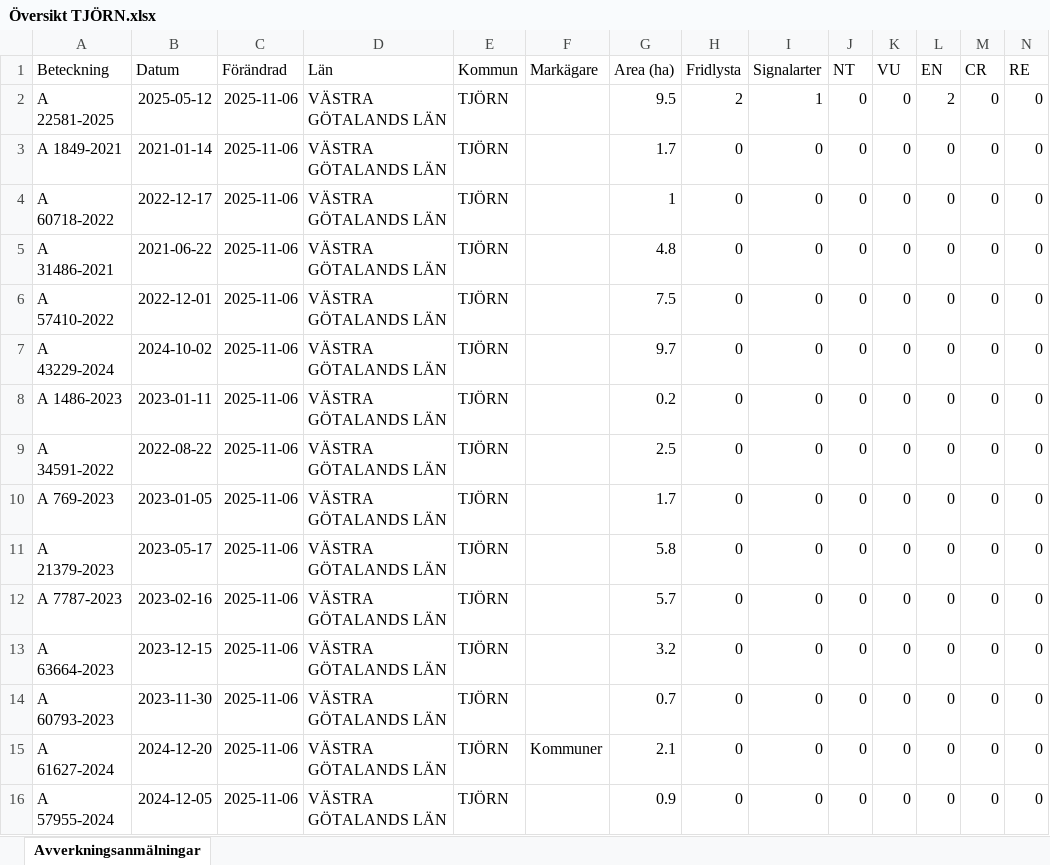
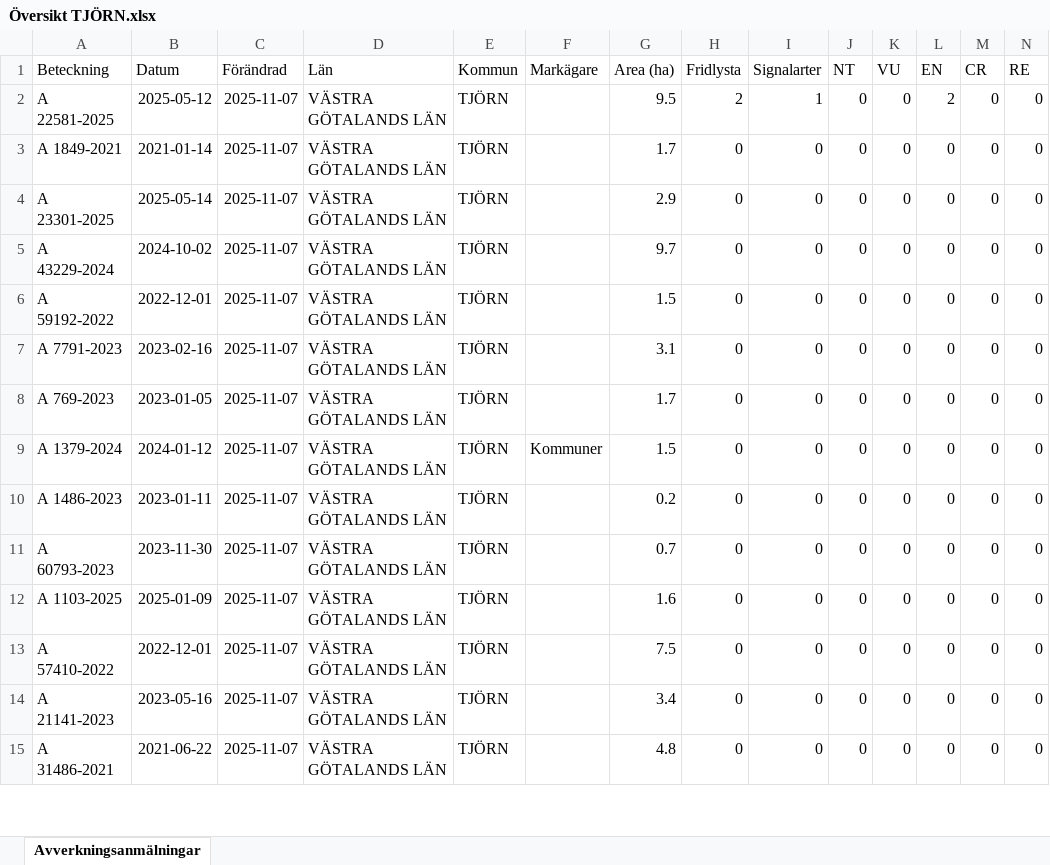
Before and after one commit to klasma/Logging_1419, an Excel workbook: Översikt TJÖRN.xlsx, sheet Avverkningsanmälningar, drawn as a sheet; only a part is shown; values as stored, in another font and other column widths than the file's, no borders; removed rows and columns are numbered as before the commit, all else as after; rows hold the shown columns only; the diff covers the shown part only; the diff names each change by its address in the sheet, - before the commit and + after, or states it on an @@ line.

```diff
--- a/Översikt TJÖRN.xlsx (sheet Avverkningsanmälningar)
+++ b/Översikt TJÖRN.xlsx (sheet Avverkningsanmälningar)
-C2:C3 (Förändrad): 2025-11-06
+C2:C3 (Förändrad): 2025-11-07
-row 4: A 60718-2022 | 2022-12-17 | 2025-11-06 | VÄSTRA GÖTALANDS LÄN | TJÖRN |  | 1 | 0 | 0 | 0 | 0 | 0 | 0 | 0
-row 5: A 31486-2021 | 2021-06-22 | 2025-11-06 | VÄSTRA GÖTALANDS LÄN | TJÖRN |  | 4.8 | 0 | 0 | 0 | 0 | 0 | 0 | 0
-A4 (Beteckning): A 57410-2022
+A4 (Beteckning): A 23301-2025
-B4 (Datum): 2022-12-01
+B4 (Datum): 2025-05-14
-C4:C9 (Förändrad): 2025-11-06
+C4:C9 (Förändrad): 2025-11-07
-G4 (Area (ha)): 7.5
+G4 (Area (ha)): 2.9
-A6 (Beteckning): A 1486-2023
+A6 (Beteckning): A 59192-2022
-B6 (Datum): 2023-01-11
+B6 (Datum): 2022-12-01
-G6 (Area (ha)): 0.2
+G6 (Area (ha)): 1.5
-A7 (Beteckning): A 34591-2022
+A7 (Beteckning): A 7791-2023
-B7 (Datum): 2022-08-22
+B7 (Datum): 2023-02-16
-G7 (Area (ha)): 2.5
+G7 (Area (ha)): 3.1
-A9 (Beteckning): A 21379-2023
+A9 (Beteckning): A 1379-2024
-B9 (Datum): 2023-05-17
+B9 (Datum): 2024-01-12
-F9 (Markägare): (empty)
+F9 (Markägare): Kommuner
-G9 (Area (ha)): 5.8
+G9 (Area (ha)): 1.5
-row 12: A 7787-2023 | 2023-02-16 | 2025-11-06 | VÄSTRA GÖTALANDS LÄN | TJÖRN |  | 5.7 | 0 | 0 | 0 | 0 | 0 | 0 | 0
-A10 (Beteckning): A 63664-2023
+A10 (Beteckning): A 1486-2023
-B10 (Datum): 2023-12-15
+B10 (Datum): 2023-01-11
-C10:C11 (Förändrad): 2025-11-06
+C10:C11 (Förändrad): 2025-11-07
-G10 (Area (ha)): 3.2
+G10 (Area (ha)): 0.2
+row 12: A 1103-2025 | 2025-01-09 | 2025-11-07 | VÄSTRA GÖTALANDS LÄN | TJÖRN |  | 1.6 | 0 | 0 | 0 | 0 | 0 | 0 | 0
-A13 (Beteckning): A 61627-2024
+A13 (Beteckning): A 57410-2022
-B13 (Datum): 2024-12-20
+B13 (Datum): 2022-12-01
-C13:C14 (Förändrad): 2025-11-06
+C13:C14 (Förändrad): 2025-11-07
-F13 (Markägare): Kommuner
+F13 (Markägare): (empty)
-G13 (Area (ha)): 2.1
+G13 (Area (ha)): 7.5
-A14 (Beteckning): A 57955-2024
+A14 (Beteckning): A 21141-2023
-B14 (Datum): 2024-12-05
+B14 (Datum): 2023-05-16
-G14 (Area (ha)): 0.9
+G14 (Area (ha)): 3.4
+row 15: A 31486-2021 | 2021-06-22 | 2025-11-07 | VÄSTRA GÖTALANDS LÄN | TJÖRN |  | 4.8 | 0 | 0 | 0 | 0 | 0 | 0 | 0
```
Also changed, not shown: 1 added row and 73 edited cells elsewhere in this sheet, artfynd/A 22581-2025 artfynd.xlsx, 6 other files.
